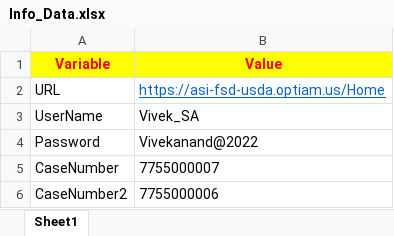
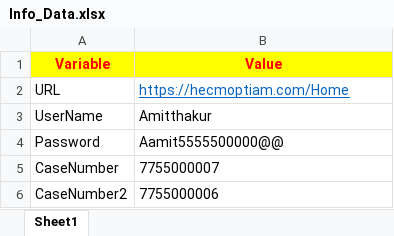
Before and after one commit to Vivekanandd1/OptiAM, an Excel workbook: Info_Data.xlsx, sheet Sheet1, drawn as a sheet; values as stored, in another font and other column widths than the file's, no borders; the diff names each change by its address in the sheet, - before the commit and + after, or states it on an @@ line.

```diff
--- a/Info_Data.xlsx (sheet Sheet1)
+++ b/Info_Data.xlsx (sheet Sheet1)
-B2 (Value): https://asi-fsd-usda.optiam.us/Home
+B2 (Value): https://hecmoptiam.com/Home
-B3 (Value): Vivek_SA
+B3 (Value): Amitthakur
-B4 (Value): Vivekanand@2022
+B4 (Value): Aamit5555500000@@
```
Also changed, not shown: 6 other files.
